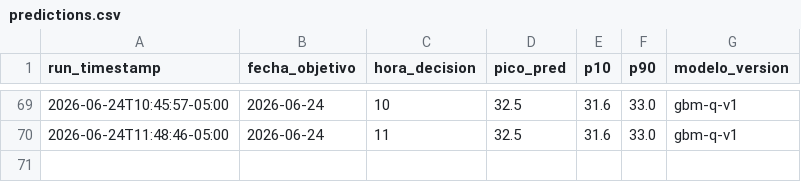
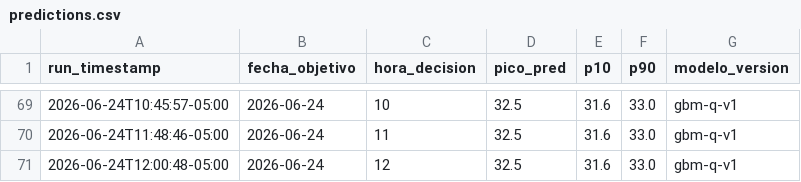
Before and after one commit to CesarG-09/panama-temp-forecast, a CSV file: data/predictions.csv, drawn as a sheet; only a part is shown, gaps mark what is left out.

```diff
--- a/data/predictions.csv
+++ b/data/predictions.csv
@@ -70 +70,2 @@ run_timestamp,fecha_objetivo,hora_decision,pico_pred,p10,p90,modelo_version
 2026-06-24T11:48:46-05:00,2026-06-24,11,32.5,31.6,33.0,gbm-q-v1
+2026-06-24T12:00:48-05:00,2026-06-24,12,32.5,31.6,33.0,gbm-q-v1
```
Also changed, not shown: 1 other file.
